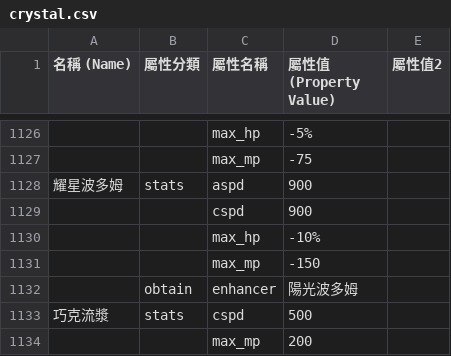
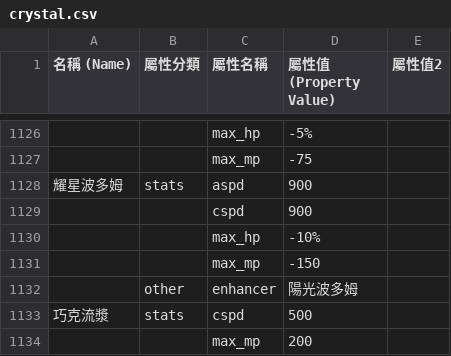
Before and after one commit to hcetyzun/Data-mirror, a CSV file: data/crystal/crystal.csv, drawn as a sheet; only a part is shown, gaps mark what is left out; the diff names each change by its address in the sheet, - before the commit and + after, or states it on an @@ line.

```diff
--- a/data/crystal/crystal.csv
+++ b/data/crystal/crystal.csv
-B1132 (屬性分類): obtain
+B1132 (屬性分類): other
```
Also changed, not shown: data/lang/en/skillmain_en.csv, data/lang/ja/skillmain_ja.csv, 3 other files.
